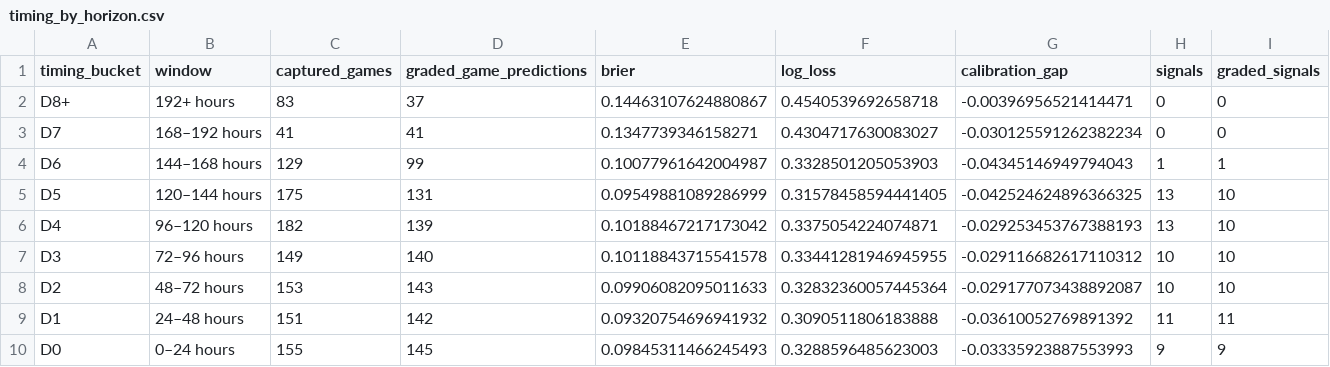
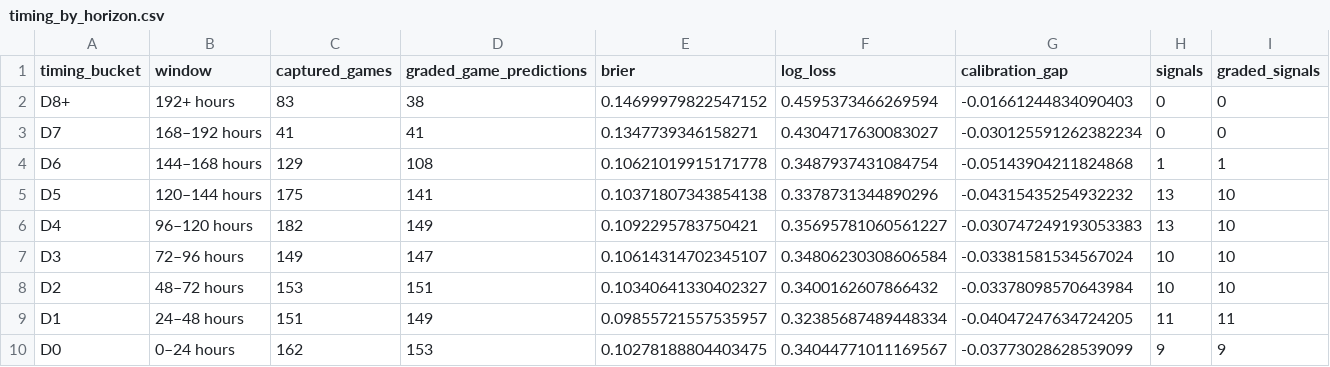
Before and after one commit to drhyphy/ncaa-football-daily-board, a CSV file: model/reports/timing_by_horizon.csv, drawn as a sheet; only a part is shown; the diff names each change by its address in the sheet, - before the commit and + after, or states it on an @@ line.

```diff
--- a/model/reports/timing_by_horizon.csv
+++ b/model/reports/timing_by_horizon.csv
-D2 (graded_game_predictions): 37
+D2 (graded_game_predictions): 38
-E2 (brier): 0.14463107624880867
+E2 (brier): 0.14699979822547152
-F2 (log_loss): 0.4540539692658718
+F2 (log_loss): 0.4595373466269594
-G2 (calibration_gap): -0.00396956521414471
+G2 (calibration_gap): -0.01661244834090403
-D4 (graded_game_predictions): 99
+D4 (graded_game_predictions): 108
-E4 (brier): 0.10077961642004987
+E4 (brier): 0.10621019915171778
-F4 (log_loss): 0.3328501205053903
+F4 (log_loss): 0.3487937431084754
-G4 (calibration_gap): -0.04345146949794043
+G4 (calibration_gap): -0.05143904211824868
-D5 (graded_game_predictions): 131
+D5 (graded_game_predictions): 141
-E5 (brier): 0.09549881089286999
+E5 (brier): 0.10371807343854138
-F5 (log_loss): 0.31578458594441405
+F5 (log_loss): 0.3378731344890296
-G5 (calibration_gap): -0.042524624896366325
+G5 (calibration_gap): -0.04315435254932232
-D6 (graded_game_predictions): 139
+D6 (graded_game_predictions): 149
-E6 (brier): 0.10188467217173042
+E6 (brier): 0.1092295783750421
-F6 (log_loss): 0.3375054224074871
+F6 (log_loss): 0.35695781060561227
-G6 (calibration_gap): -0.029253453767388193
+G6 (calibration_gap): -0.030747249193053383
-D7 (graded_game_predictions): 140
+D7 (graded_game_predictions): 147
-E7 (brier): 0.10118843715541578
+E7 (brier): 0.10614314702345107
-F7 (log_loss): 0.33441281946945955
+F7 (log_loss): 0.34806230308606584
-G7 (calibration_gap): -0.029116682617110312
+G7 (calibration_gap): -0.03381581534567024
-D8 (graded_game_predictions): 143
+D8 (graded_game_predictions): 151
-E8 (brier): 0.09906082095011633
+E8 (brier): 0.10340641330402327
-F8 (log_loss): 0.32832360057445364
+F8 (log_loss): 0.3400162607866432
-G8 (calibration_gap): -0.029177073438892087
+G8 (calibration_gap): -0.03378098570643984
-D9 (graded_game_predictions): 142
+D9 (graded_game_predictions): 149
-E9 (brier): 0.09320754696941932
+E9 (brier): 0.09855721557535957
-F9 (log_loss): 0.3090511806183888
+F9 (log_loss): 0.32385687489448334
-G9 (calibration_gap): -0.03610052769891392
+G9 (calibration_gap): -0.04047247634724205
-C10 (captured_games): 155
+C10 (captured_games): 162
-D10 (graded_game_predictions): 145
+D10 (graded_game_predictions): 153
-E10 (brier): 0.09845311466245493
+E10 (brier): 0.10278188804403475
-F10 (log_loss): 0.3288596485623003
+F10 (log_loss): 0.34044771011169567
-G10 (calibration_gap): -0.03335923887553993
+G10 (calibration_gap): -0.03773028628539099
```
Also changed, not shown: model/reports/timing_game_lifecycle.csv, 7 other files.
